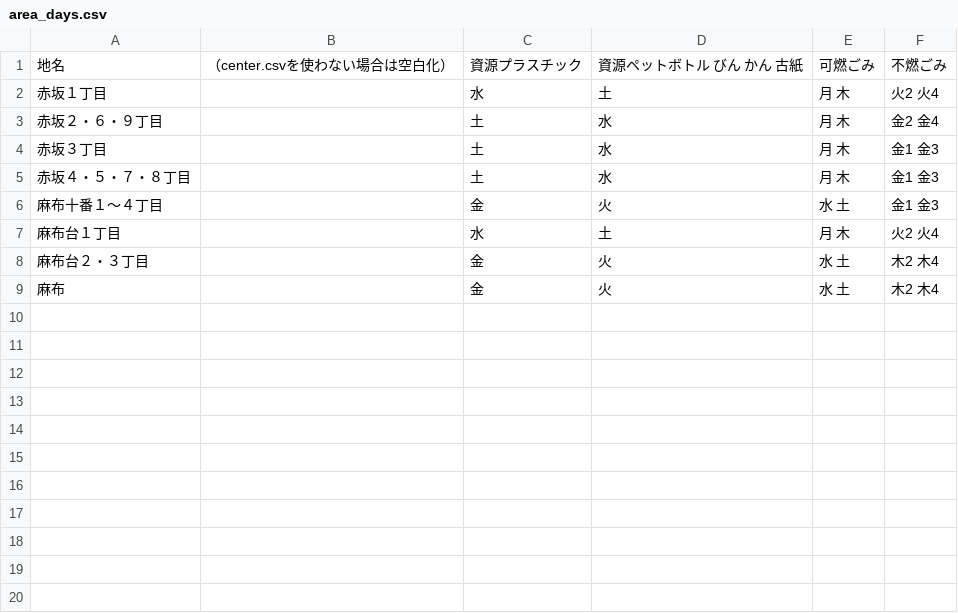
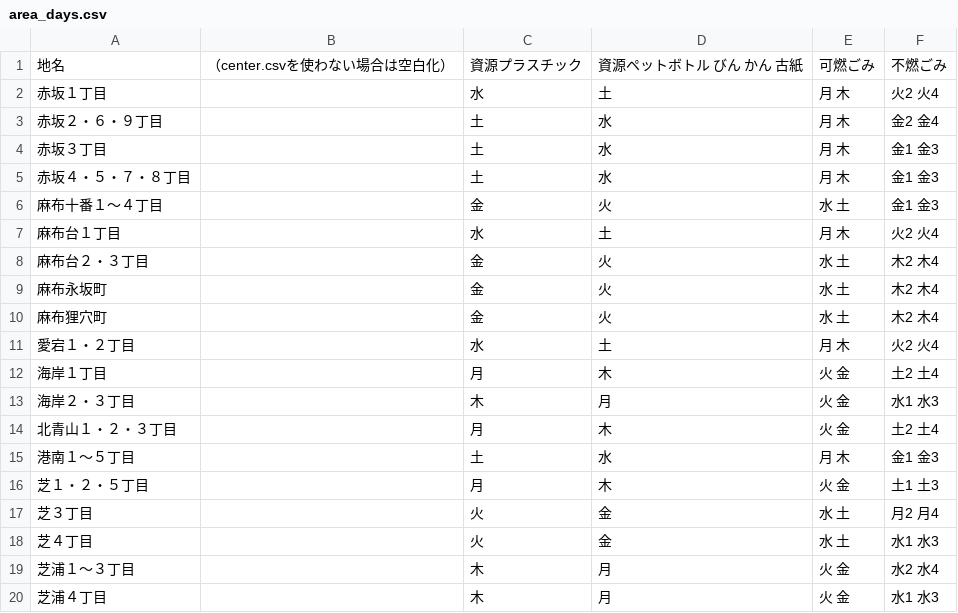
Before and after one commit to codeforkanazawa-org/5374, a CSV file: data/area_days.csv, drawn as a sheet.

Commit message:
Update area_days.csv

```diff
--- a/data/area_days.csv
+++ b/data/area_days.csv
@@ -8,2 +8,13 @@
 麻布台２・３丁目,,金,火,水 土,木2 木4
-麻布,,金,火,水 土,木2 木4
+麻布永坂町,,金,火,水 土,木2 木4
+麻布狸穴町,,金,火,水 土,木2 木4
+愛宕１・２丁目,,水,土,月 木,火2 火4
+海岸１丁目,,月,木,火 金,土2 土4
+海岸２・３丁目,,木,月,火 金,水1 水3
+北青山１・２・３丁目,,月,木,火 金,土2 土4
+港南１〜５丁目,,土,水,月 木,金1 金3
+芝１・２・５丁目,,月,木,火 金,土1 土3
+芝３丁目,,火,金,水 土,月2 月4
+芝４丁目,,火,金,水 土,水1 水3
+芝浦１〜３丁目,,木,月,火 金,水2 水4
+芝浦４丁目,,木,月,火 金,水1 水3
```
